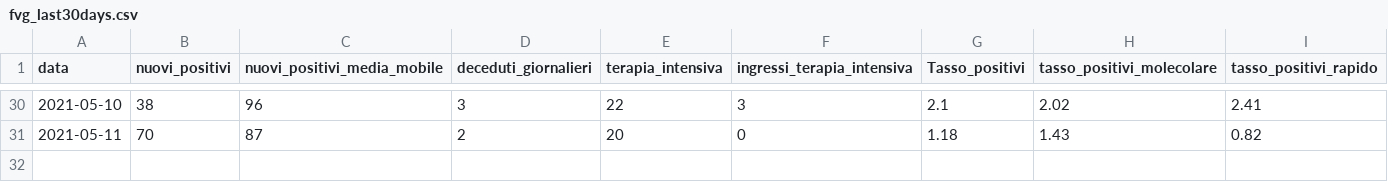
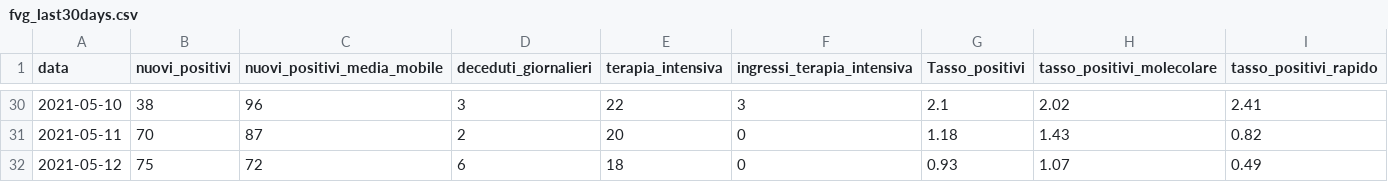
Before and after one commit to daniloderosa/fvg_covid, a CSV file: contagi/dati_regione/data/fvg_last30days.csv, drawn as a sheet; only a part is shown, gaps mark what is left out; the diff names each change by its address in the sheet, - before the commit and + after, or states it on an @@ line.

```diff
--- a/contagi/dati_regione/data/fvg_last30days.csv
+++ b/contagi/dati_regione/data/fvg_last30days.csv
+row 32: 2021-05-12 | 75 | 72 | 6 | 18 | 0 | 0.93 | 1.07 | 0.49
```
Also changed, not shown: contagi/dati_regione/data/fvg_complessivo.csv, contagi/dati_regione/data/fvg_latest.csv, 5 other files.
